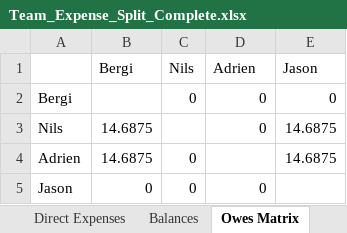
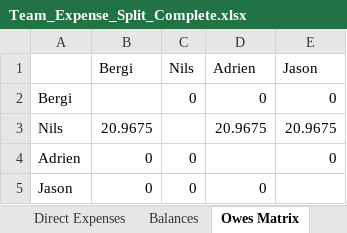
Before and after one commit to XaJason/split-expense-tracker, an Excel workbook: Team_Expense_Split_Complete.xlsx, sheet Owes Matrix, drawn as a sheet; values as stored, in another font and other column widths than the file's, no borders; the diff names each change by its address in the sheet, - before the commit and + after, or states it on an @@ line.

```diff
--- a/Team_Expense_Split_Complete.xlsx (sheet Owes Matrix)
+++ b/Team_Expense_Split_Complete.xlsx (sheet Owes Matrix)
-B3 (Bergi): 14.6875
+B3 (Bergi): 20.9675
-D3 (Adrien): 0
+D3 (Adrien): 20.9675
-E3 (Jason): 14.6875
+E3 (Jason): 20.9675
-B4 (Bergi): 14.6875
+B4 (Bergi): 0
-E4 (Jason): 14.6875
+E4 (Jason): 0
```
Also changed, not shown: sheet Balances, sheet Shared Expenses, 1 other file.
